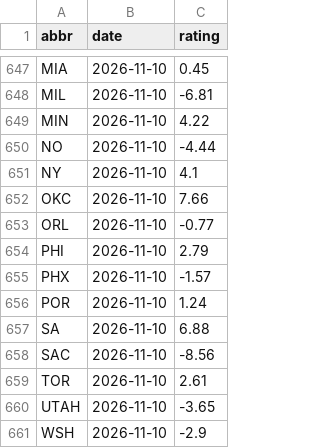
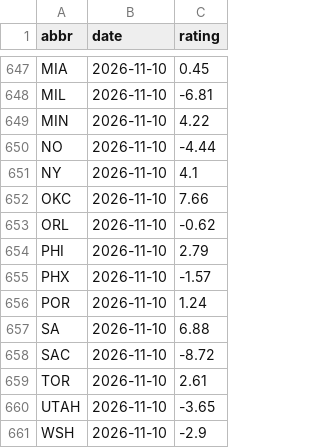
Before and after one commit to chronicaria/chronicaria.github.io, a CSV file: data/history.csv, drawn as a sheet; only a part is shown, gaps mark what is left out.

```diff
--- a/data/history.csv
+++ b/data/history.csv
@@ -652,3 +652,3 @@ NY,2026-11-10,4.1
 OKC,2026-11-10,7.66
-ORL,2026-11-10,-0.77
+ORL,2026-11-10,-0.62
 PHI,2026-11-10,2.79
@@ -657,3 +657,3 @@ POR,2026-11-10,1.24
 SA,2026-11-10,6.88
-SAC,2026-11-10,-8.56
+SAC,2026-11-10,-8.72
 TOR,2026-11-10,2.61
```
Also changed, not shown: data/players.csv, data/schedule.csv, 3 other files.
